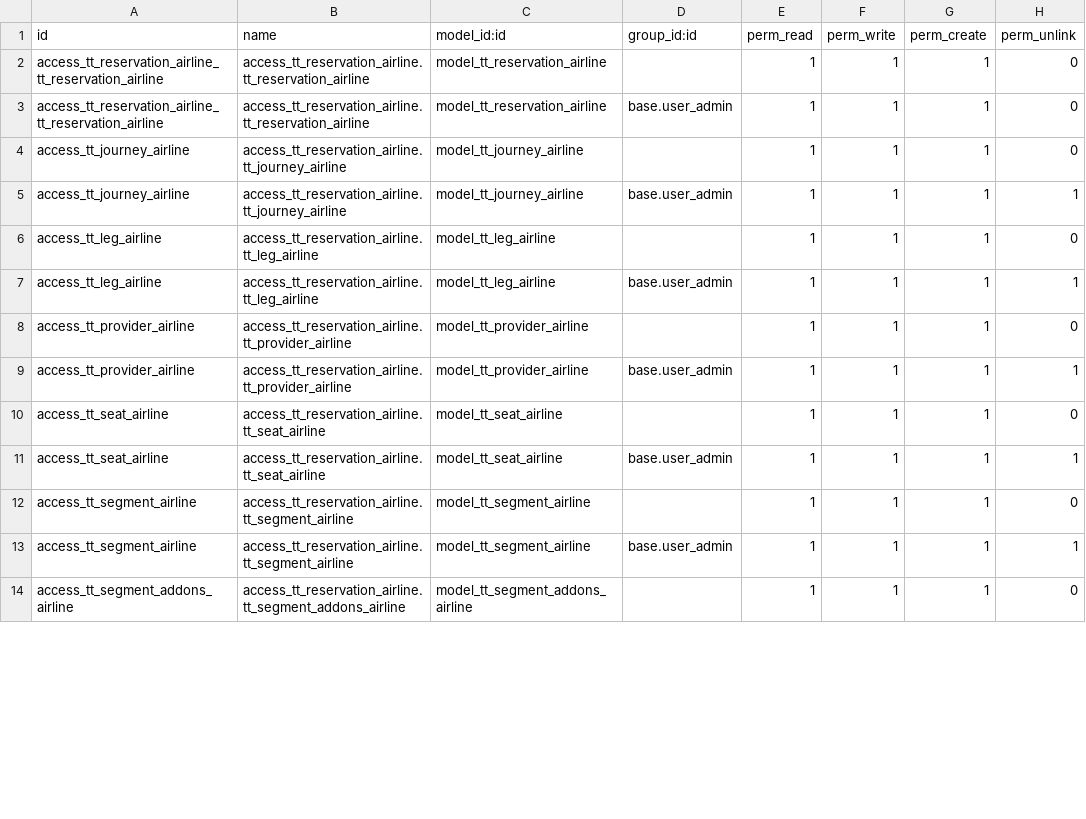
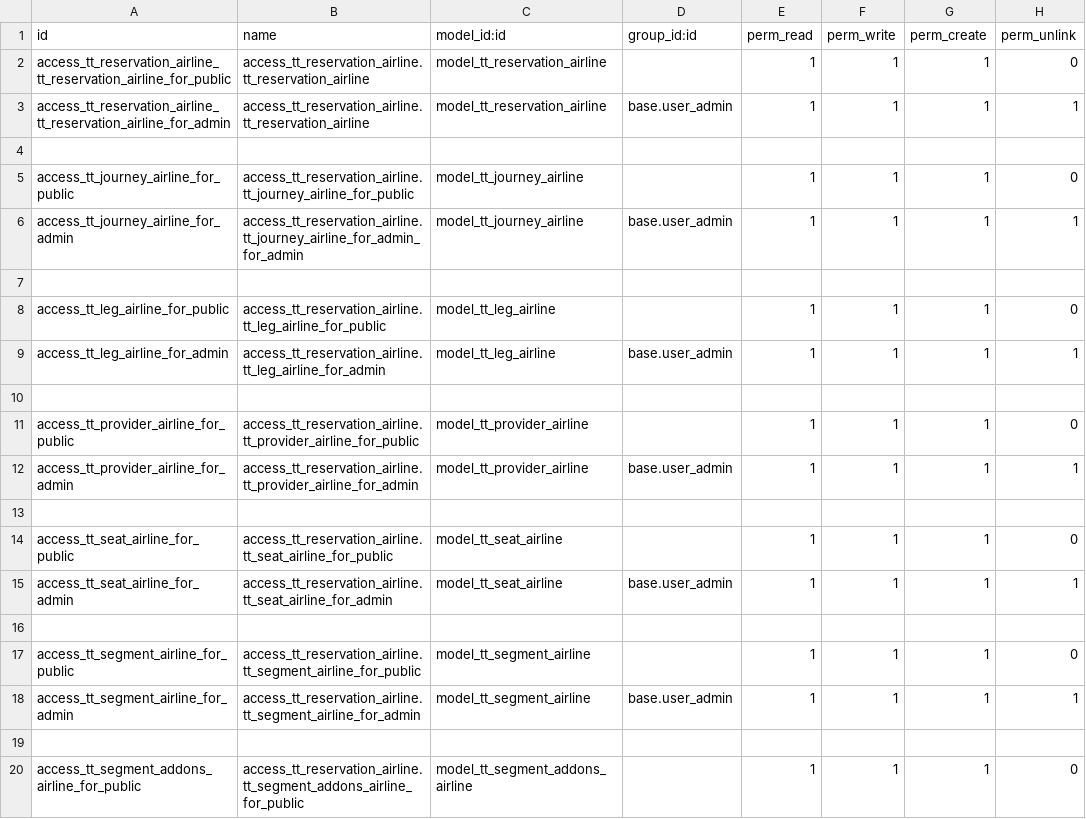
Before and after one commit to andygunawan96/odoo12_addons_tour_travel, a CSV file: tt_reservation_airline/security/ir.model.access.csv, drawn as a sheet; only a part is shown; the diff covers the shown part only.

Commit message:
security airline

```diff
--- a/tt_reservation_airline/security/ir.model.access.csv
+++ b/tt_reservation_airline/security/ir.model.access.csv
@@ -1,14 +1,20 @@
 id,name,model_id:id,group_id:id,perm_read,perm_write,perm_create,perm_unlink
-access_tt_reservation_airline_tt_reservation_airline,access_tt_reservation_airline.tt_reservation_airline,model_tt_reservation_airline,,1,1,1,0
-access_tt_reservation_airline_tt_reservation_airline,access_tt_reservation_airline.tt_reservation_airline,model_tt_reservation_airline,base.user_admin,1,1,1,0
-access_tt_journey_airline,access_tt_reservation_airline.tt_journey_airline,model_tt_journey_airline,,1,1,1,0
-access_tt_journey_airline,access_tt_reservation_airline.tt_journey_airline,model_tt_journey_airline,base.user_admin,1,1,1,1
-access_tt_leg_airline,access_tt_reservation_airline.tt_leg_airline,model_tt_leg_airline,,1,1,1,0
-access_tt_leg_airline,access_tt_reservation_airline.tt_leg_airline,model_tt_leg_airline,base.user_admin,1,1,1,1
-access_tt_provider_airline,access_tt_reservation_airline.tt_provider_airline,model_tt_provider_airline,,1,1,1,0
-access_tt_provider_airline,access_tt_reservation_airline.tt_provider_airline,model_tt_provider_airline,base.user_admin,1,1,1,1
-access_tt_seat_airline,access_tt_reservation_airline.tt_seat_airline,model_tt_seat_airline,,1,1,1,0
-access_tt_seat_airline,access_tt_reservation_airline.tt_seat_airline,model_tt_seat_airline,base.user_admin,1,1,1,1
-access_tt_segment_airline,access_tt_reservation_airline.tt_segment_airline,model_tt_segment_airline,,1,1,1,0
-access_tt_segment_airline,access_tt_reservation_airline.tt_segment_airline,model_tt_segment_airline,base.user_admin,1,1,1,1
-access_tt_segment_addons_airline,access_tt_reservation_airline.tt_segment_addons_airline,model_tt_segment_addons_airline,,1,1,1,0
+access_tt_reservation_airline_tt_reservation_airline_for_public,access_tt_reservation_airline.tt_reservation_airline,model_tt_reservation_airline,,1,1,1,0
+access_tt_reservation_airline_tt_reservation_airline_for_admin,access_tt_reservation_airline.tt_reservation_airline,model_tt_reservation_airline,base.user_admin,1,1,1,1
+
+access_tt_journey_airline_for_public,access_tt_reservation_airline.tt_journey_airline_for_public,model_tt_journey_airline,,1,1,1,0
+access_tt_journey_airline_for_admin,access_tt_reservation_airline.tt_journey_airline_for_admin_for_admin,model_tt_journey_airline,base.user_admin,1,1,1,1
+
+access_tt_leg_airline_for_public,access_tt_reservation_airline.tt_leg_airline_for_public,model_tt_leg_airline,,1,1,1,0
+access_tt_leg_airline_for_admin,access_tt_reservation_airline.tt_leg_airline_for_admin,model_tt_leg_airline,base.user_admin,1,1,1,1
+
+access_tt_provider_airline_for_public,access_tt_reservation_airline.tt_provider_airline_for_public,model_tt_provider_airline,,1,1,1,0
+access_tt_provider_airline_for_admin,access_tt_reservation_airline.tt_provider_airline_for_admin,model_tt_provider_airline,base.user_admin,1,1,1,1
+
+access_tt_seat_airline_for_public,access_tt_reservation_airline.tt_seat_airline_for_public,model_tt_seat_airline,,1,1,1,0
+access_tt_seat_airline_for_admin,access_tt_reservation_airline.tt_seat_airline_for_admin,model_tt_seat_airline,base.user_admin,1,1,1,1
+
+access_tt_segment_airline_for_public,access_tt_reservation_airline.tt_segment_airline_for_public,model_tt_segment_airline,,1,1,1,0
+access_tt_segment_airline_for_admin,access_tt_reservation_airline.tt_segment_airline_for_admin,model_tt_segment_airline,base.user_admin,1,1,1,1
+
+access_tt_segment_addons_airline_for_public,access_tt_reservation_airline.tt_segment_addons_airline_for_public,model_tt_segment_addons_airline,,1,1,1,0
```
Also changed, not shown: 4 added rows and 18 edited cells elsewhere in this file.
